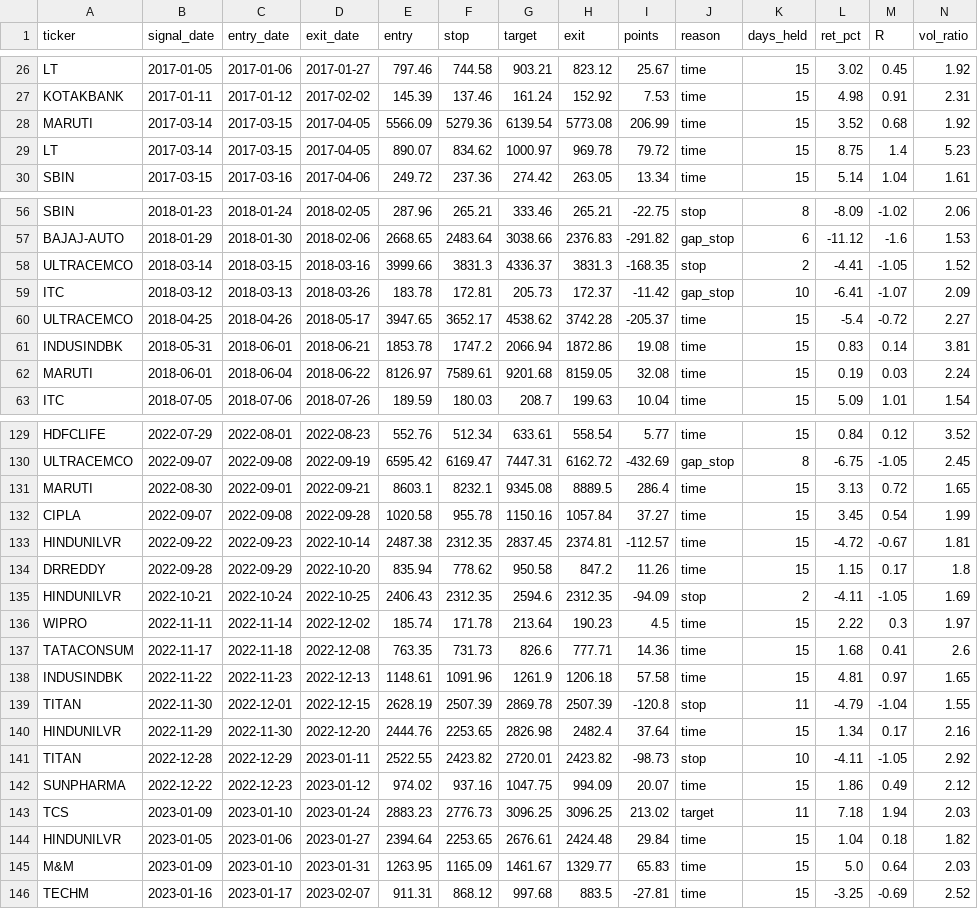
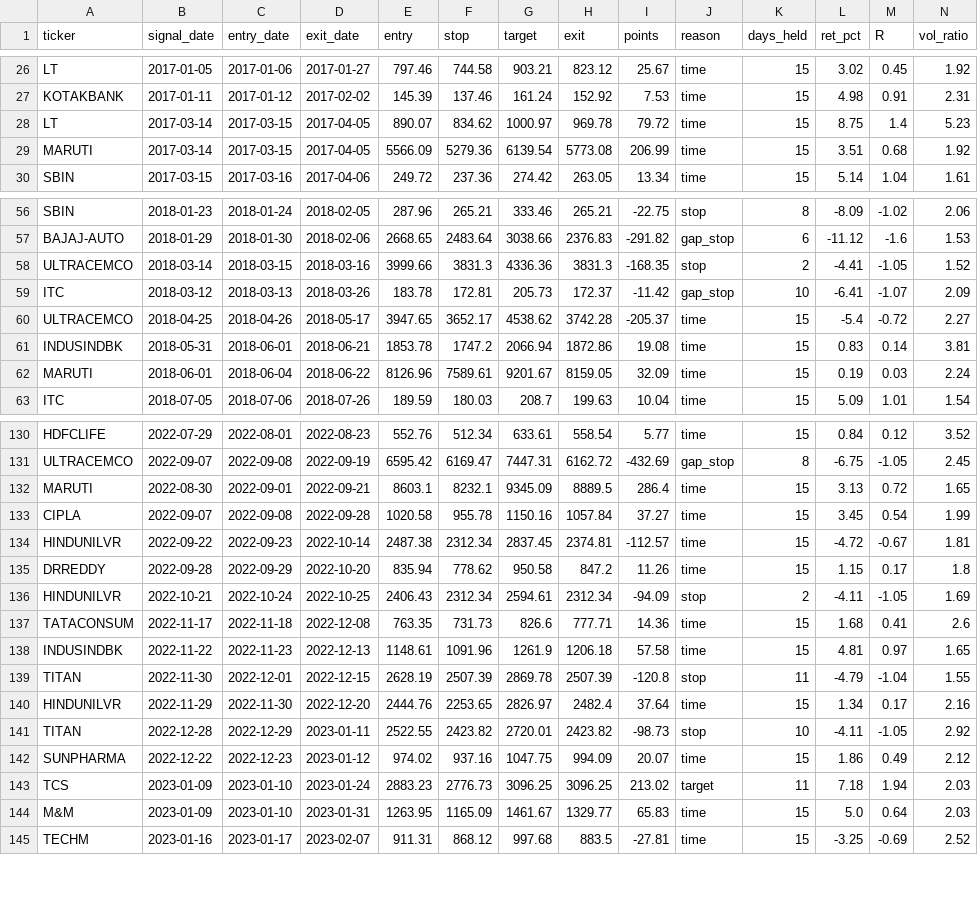
Before and after one commit to Aswin88/swingtrade, a CSV file: results/trades.csv, drawn as a sheet; only a part is shown, gaps mark what is left out; the diff covers the shown part only.

```diff
--- a/results/trades.csv
+++ b/results/trades.csv
@@ -27,4 +27,4 @@ LT,2017-01-05,2017-01-06,2017-01-27,797.46,744.58,903.21,823.12,25.67,time,15,3.
 KOTAKBANK,2017-01-11,2017-01-12,2017-02-02,145.39,137.46,161.24,152.92,7.53,time,15,4.98,0.91,2.31
-MARUTI,2017-03-14,2017-03-15,2017-04-05,5566.09,5279.36,6139.54,5773.08,206.99,time,15,3.52,0.68,1.92
 LT,2017-03-14,2017-03-15,2017-04-05,890.07,834.62,1000.97,969.78,79.72,time,15,8.75,1.4,5.23
+MARUTI,2017-03-14,2017-03-15,2017-04-05,5566.09,5279.36,6139.54,5773.08,206.99,time,15,3.51,0.68,1.92
 SBIN,2017-03-15,2017-03-16,2017-04-06,249.72,237.36,274.42,263.05,13.34,time,15,5.14,1.04,1.61
@@ -57,3 +57,3 @@ SBIN,2018-01-23,2018-01-24,2018-02-05,287.96,265.21,333.46,265.21,-22.75,stop,8,
 BAJAJ-AUTO,2018-01-29,2018-01-30,2018-02-06,2668.65,2483.64,3038.66,2376.83,-291.82,gap_stop,6,-11.12,-1.6,1.53
-ULTRACEMCO,2018-03-14,2018-03-15,2018-03-16,3999.66,3831.3,4336.37,3831.3,-168.35,stop,2,-4.41,-1.05,1.52
+ULTRACEMCO,2018-03-14,2018-03-15,2018-03-16,3999.66,3831.3,4336.36,3831.3,-168.35,stop,2,-4.41,-1.05,1.52
 ITC,2018-03-12,2018-03-13,2018-03-26,183.78,172.81,205.73,172.37,-11.42,gap_stop,10,-6.41,-1.07,2.09
@@ -61,3 +61,3 @@ ULTRACEMCO,2018-04-25,2018-04-26,2018-05-17,3947.65,3652.17,4538.62,3742.28,-205
 INDUSINDBK,2018-05-31,2018-06-01,2018-06-21,1853.78,1747.2,2066.94,1872.86,19.08,time,15,0.83,0.14,3.81
-MARUTI,2018-06-01,2018-06-04,2018-06-22,8126.97,7589.61,9201.68,8159.05,32.08,time,15,0.19,0.03,2.24
+MARUTI,2018-06-01,2018-06-04,2018-06-22,8126.96,7589.61,9201.67,8159.05,32.09,time,15,0.19,0.03,2.24
 ITC,2018-07-05,2018-07-06,2018-07-26,189.59,180.03,208.7,199.63,10.04,time,15,5.09,1.01,1.54
@@ -130,8 +131,7 @@ HDFCLIFE,2022-07-29,2022-08-01,2022-08-23,552.76,512.34,633.61,558.54,5.77,time,
 ULTRACEMCO,2022-09-07,2022-09-08,2022-09-19,6595.42,6169.47,7447.31,6162.72,-432.69,gap_stop,8,-6.75,-1.05,2.45
-MARUTI,2022-08-30,2022-09-01,2022-09-21,8603.1,8232.1,9345.08,8889.5,286.4,time,15,3.13,0.72,1.65
+MARUTI,2022-08-30,2022-09-01,2022-09-21,8603.1,8232.1,9345.09,8889.5,286.4,time,15,3.13,0.72,1.65
 CIPLA,2022-09-07,2022-09-08,2022-09-28,1020.58,955.78,1150.16,1057.84,37.27,time,15,3.45,0.54,1.99
-HINDUNILVR,2022-09-22,2022-09-23,2022-10-14,2487.38,2312.35,2837.45,2374.81,-112.57,time,15,-4.72,-0.67,1.81
+HINDUNILVR,2022-09-22,2022-09-23,2022-10-14,2487.38,2312.34,2837.45,2374.81,-112.57,time,15,-4.72,-0.67,1.81
 DRREDDY,2022-09-28,2022-09-29,2022-10-20,835.94,778.62,950.58,847.2,11.26,time,15,1.15,0.17,1.8
-HINDUNILVR,2022-10-21,2022-10-24,2022-10-25,2406.43,2312.35,2594.6,2312.35,-94.09,stop,2,-4.11,-1.05,1.69
-WIPRO,2022-11-11,2022-11-14,2022-12-02,185.74,171.78,213.64,190.23,4.5,time,15,2.22,0.3,1.97
+HINDUNILVR,2022-10-21,2022-10-24,2022-10-25,2406.43,2312.34,2594.61,2312.34,-94.09,stop,2,-4.11,-1.05,1.69
 TATACONSUM,2022-11-17,2022-11-18,2022-12-08,763.35,731.73,826.6,777.71,14.36,time,15,1.68,0.41,2.6
@@ -139,3 +139,3 @@ INDUSINDBK,2022-11-22,2022-11-23,2022-12-13,1148.61,1091.96,1261.9,1206.18,57.58
 TITAN,2022-11-30,2022-12-01,2022-12-15,2628.19,2507.39,2869.78,2507.39,-120.8,stop,11,-4.79,-1.04,1.55
-HINDUNILVR,2022-11-29,2022-11-30,2022-12-20,2444.76,2253.65,2826.98,2482.4,37.64,time,15,1.34,0.17,2.16
+HINDUNILVR,2022-11-29,2022-11-30,2022-12-20,2444.76,2253.65,2826.97,2482.4,37.64,time,15,1.34,0.17,2.16
 TITAN,2022-12-28,2022-12-29,2023-01-11,2522.55,2423.82,2720.01,2423.82,-98.73,stop,10,-4.11,-1.05,2.92
@@ -143,3 +143,2 @@ SUNPHARMA,2022-12-22,2022-12-23,2023-01-12,974.02,937.16,1047.75,994.09,20.07,ti
 TCS,2023-01-09,2023-01-10,2023-01-24,2883.23,2776.73,3096.25,3096.25,213.02,target,11,7.18,1.94,2.03
-HINDUNILVR,2023-01-05,2023-01-06,2023-01-27,2394.64,2253.65,2676.61,2424.48,29.84,time,15,1.04,0.18,1.82
 M&M,2023-01-09,2023-01-10,2023-01-31,1263.95,1165.09,1461.67,1329.77,65.83,time,15,5.0,0.64,2.03
```
Also changed, not shown: 2 added rows, 12 moved rows and 12 edited cells elsewhere in this file, 2 other files.
